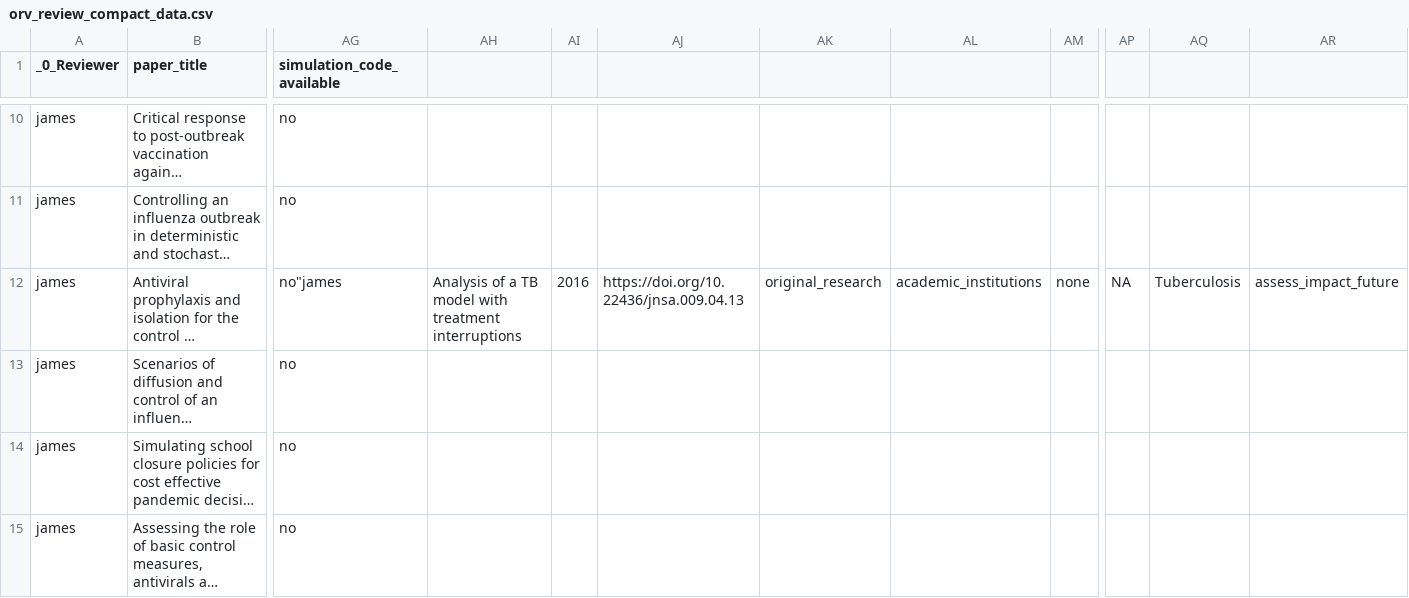
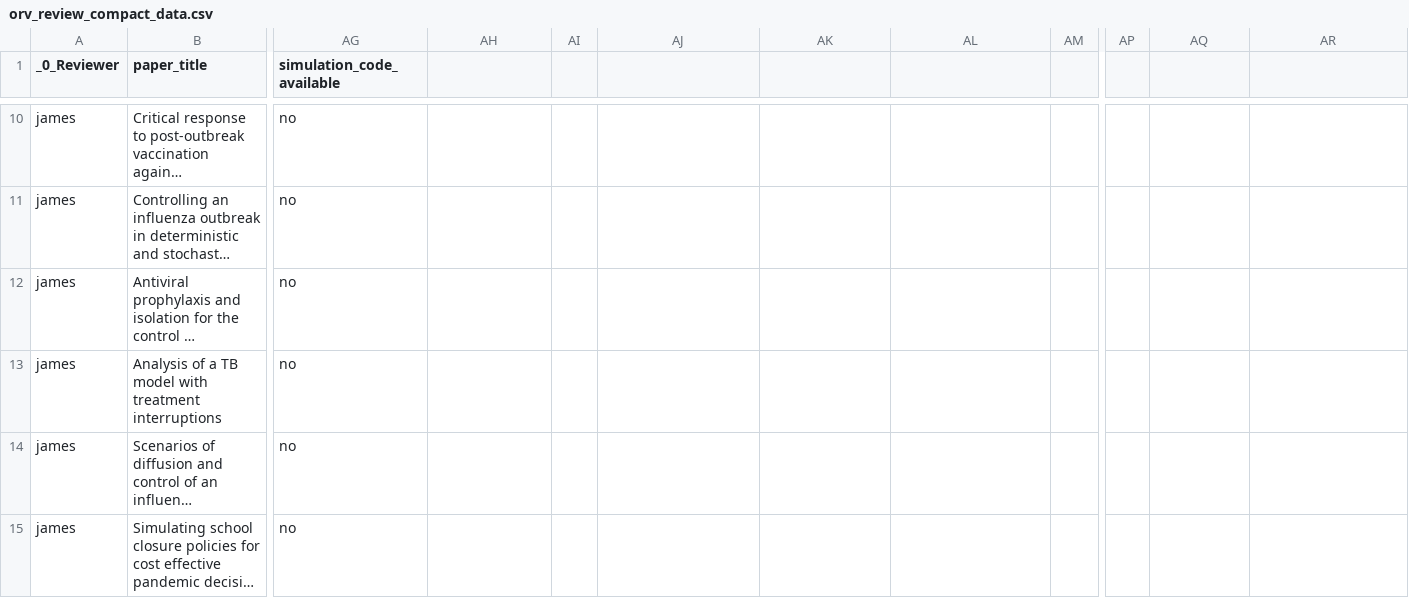
Before and after one commit to jamesmbaazam/orv_modelling_review_epidemics, a CSV file: analyses/data/orv_review_compact_data.csv, drawn as a sheet; only a part is shown, gaps mark what is left out; the shorter side is filled out with more unchanged rows; long unchanged cells end in …; rows hold the shown columns only; the diff covers the shown part only; the diff names each change by its address in the sheet, - before the commit and + after, or states it on an @@ line.

Commit message:
Auto stash before revert of "removed paper with DOI https://doi.org/10.22436/jnsa.009.04.13 because it's a duplicate of DOI 10.1155/2014/932186"

```diff
--- a/analyses/data/orv_review_compact_data.csv
+++ b/analyses/data/orv_review_compact_data.csv
-AG12 (simulation_code_available): no"james
+AG12 (simulation_code_available): no
-AH12: Analysis of a TB model with treatment interruptions
+AH12: (empty)
-AI12: 2016
+AI12: (empty)
-AJ12: https://doi.org/10.22436/jnsa.009.04.13
+AJ12: (empty)
-AK12: original_research
+AK12: (empty)
-AL12: academic_institutions
+AL12: (empty)
-AM12: none
+AM12: (empty)
-AP12: NA
+AP12: (empty)
-AQ12: Tuberculosis
+AQ12: (empty)
-AR12: assess_impact_future
+AR12: (empty)
+row 13: james | Analysis of a TB model with treatment interruptions | no
```
Also changed, not shown: 14 edited cells elsewhere in this file.
